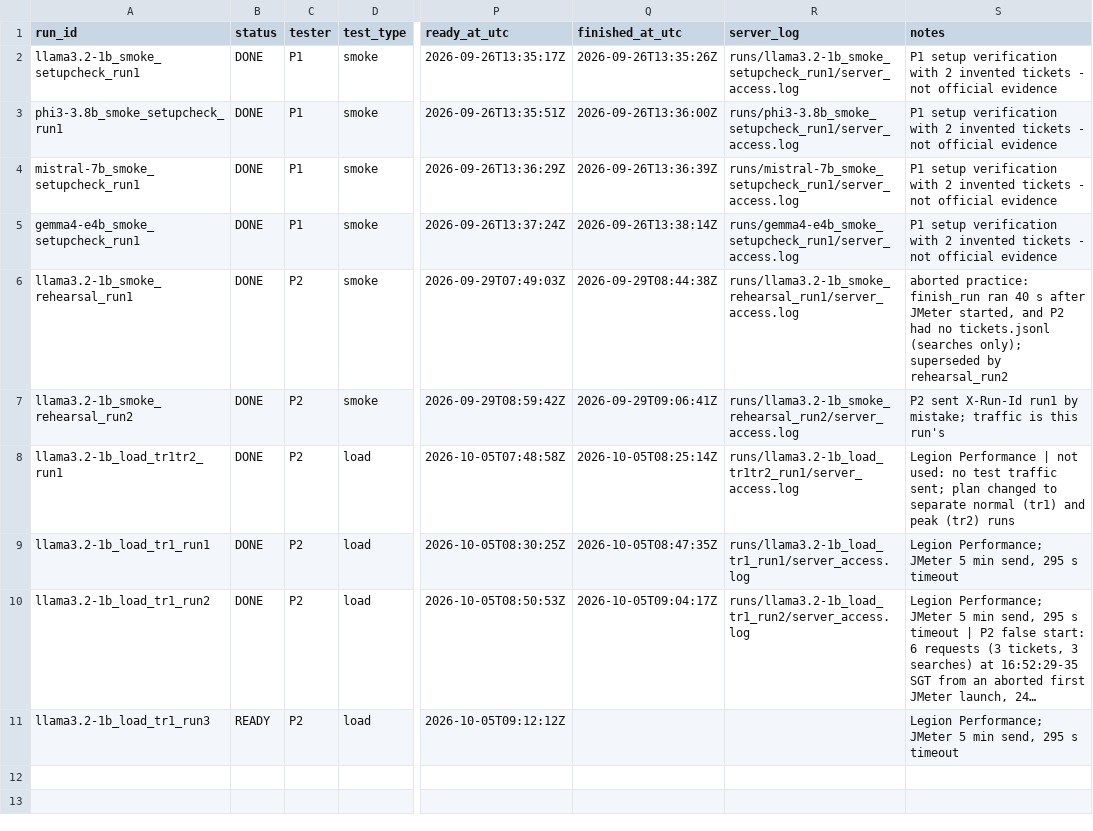
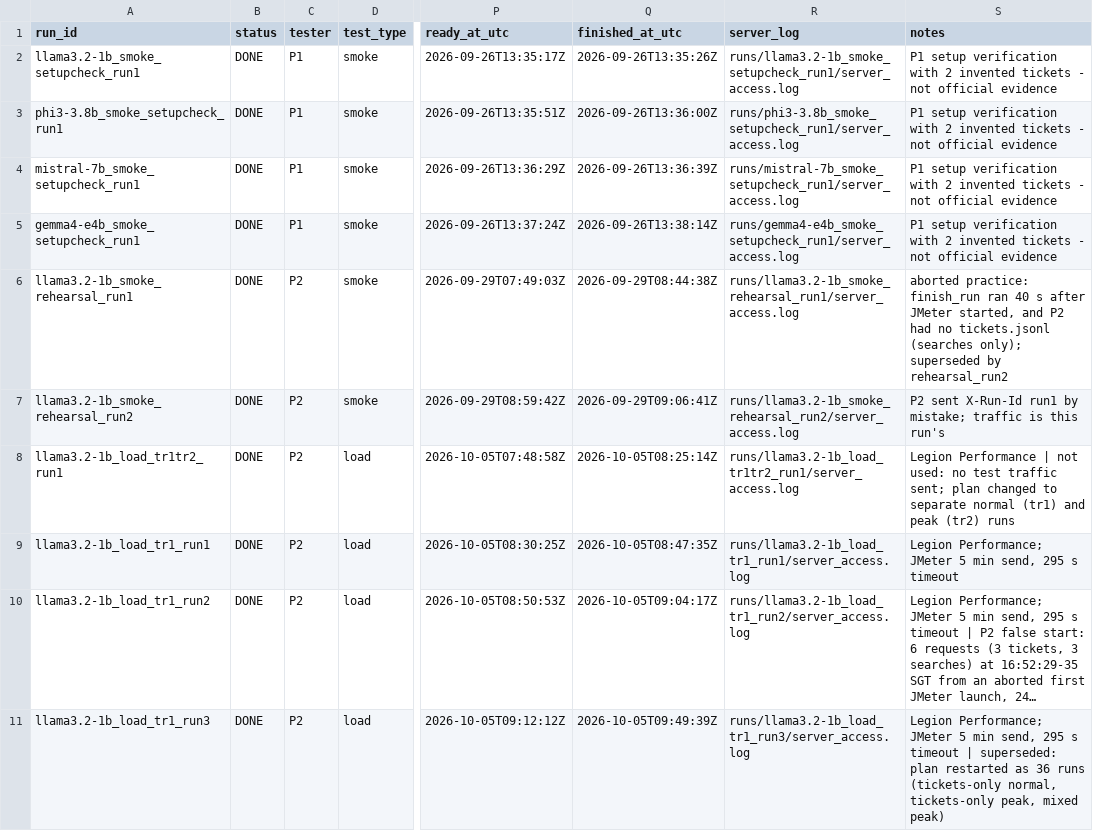
Before and after one commit to 2402801/ICT3113-P2-2, a CSV file: runs/run_register.csv, drawn as a sheet; only a part is shown, gaps mark what is left out; long unchanged cells end in …; the diff names each change by its address in the sheet, - before the commit and + after, or states it on an @@ line.

```diff
--- a/runs/run_register.csv
+++ b/runs/run_register.csv
-B11 (status): READY
+B11 (status): DONE
-Q11 (finished_at_utc): (empty)
+Q11 (finished_at_utc): 2026-10-05T09:49:39Z
-R11 (server_log): (empty)
+R11 (server_log): runs/llama3.2-1b_load_tr1_run3/server_access.log
-S11 (notes): …s timeout
+S11 (notes): …s timeout | superseded: plan restarted as 36 runs (tickets-only normal, tickets-only peak, mixed peak)
```
Also changed, not shown: 11 other files.
